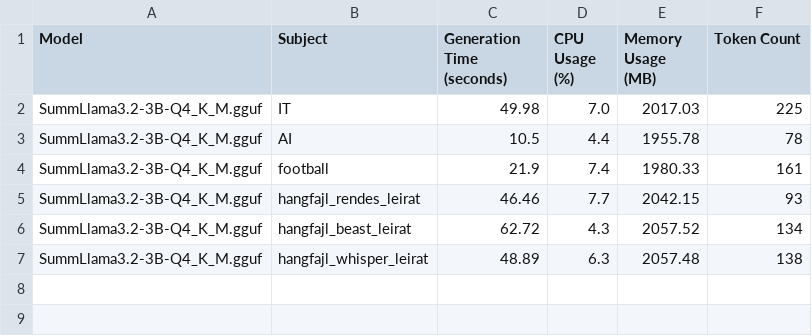
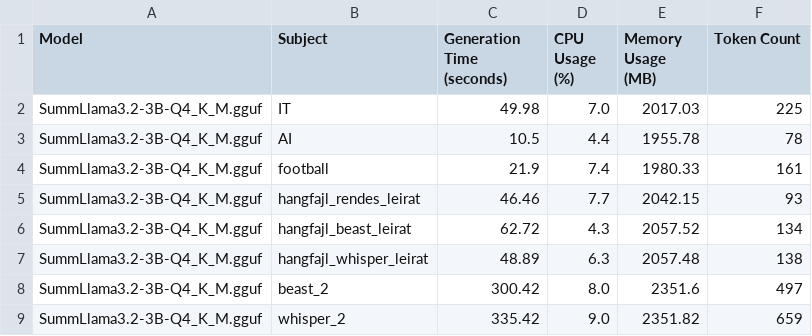
Before and after one commit to Botter01/Onlab_LLM_2025, a CSV file: outputs/SummLlama3.2-3B-Q4_K_M.gguf_performance_metrics.csv, drawn as a sheet.

```diff
--- a/outputs/SummLlama3.2-3B-Q4_K_M.gguf_performance_metrics.csv
+++ b/outputs/SummLlama3.2-3B-Q4_K_M.gguf_performance_metrics.csv
@@ -7 +7,3 @@ SummLlama3.2-3B-Q4_K_M.gguf,hangfajl_beast_leirat,62.72,4.3,2057.52,134
 SummLlama3.2-3B-Q4_K_M.gguf,hangfajl_whisper_leirat,48.89,6.3,2057.48,138
+SummLlama3.2-3B-Q4_K_M.gguf,beast_2,300.42,8.0,2351.6,497
+SummLlama3.2-3B-Q4_K_M.gguf,whisper_2,335.42,9.0,2351.82,659
```
Also changed, not shown: outputs/Hacker-News-Comments-Summarization-Llama-3.1-8B-Instruct.i1-Q4_K_M.gguf_performance_metrics.csv, outputs/Llama-3.2-1B-Instruct-Q4_K_M.gguf_performance_metrics.csv, 9 other files.
